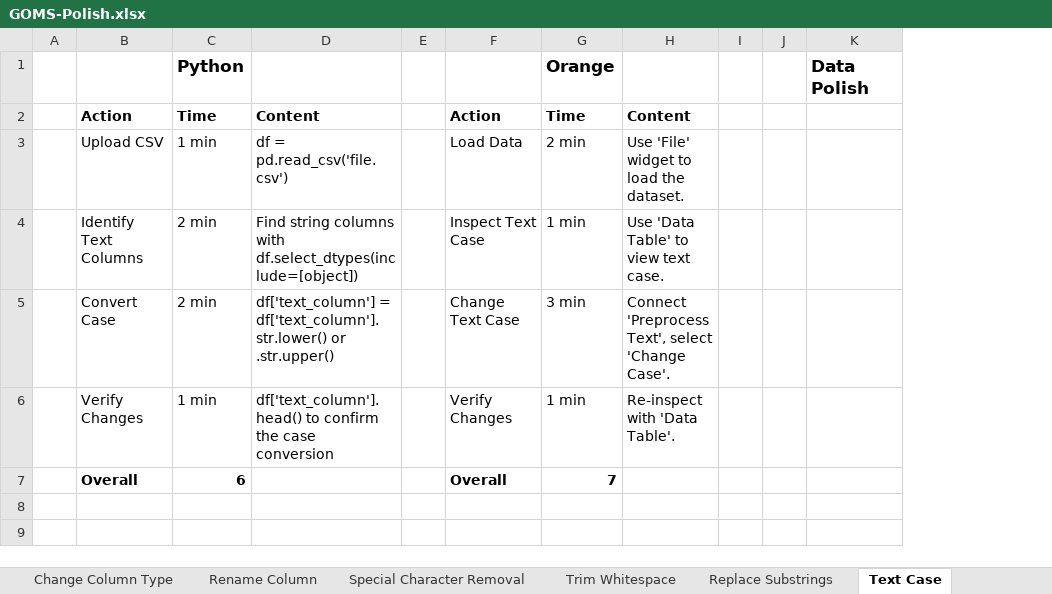
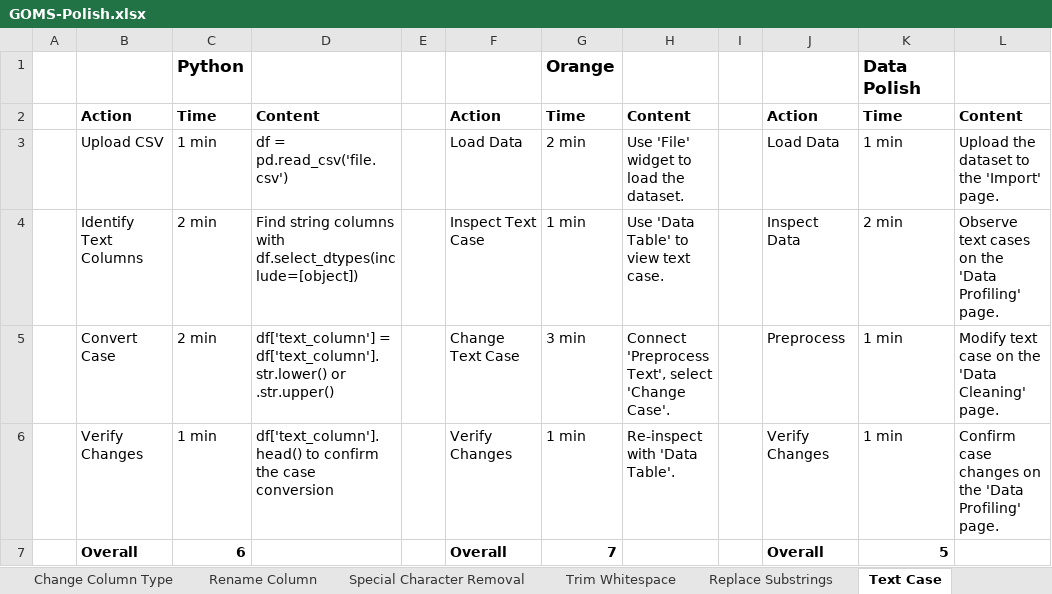
Before and after one commit to SeanMcCrossanTUD/TUD-Group-Project, an Excel workbook: Project supporting Artifacts/Evaluation/GOMS-Polish.xlsx, sheet Text Case, drawn as a sheet; values as stored, in another font and other column widths than the file's, no borders; removed rows and columns are numbered as before the commit, all else as after; the diff names each change by its address in the sheet, - before the commit and + after, or states it on an @@ line.

Commit message:
added text case

```diff
--- a/Project supporting Artifacts/Evaluation/GOMS-Polish.xlsx (sheet Text Case)
+++ b/Project supporting Artifacts/Evaluation/GOMS-Polish.xlsx (sheet Text Case)
-column J, empty
+column J, rows 2-7: Action | Load Data | Inspect Data | Preprocess | Verify Changes | Overall
+column L, rows 2-6: Content | Upload the dataset to the 'Import' page. | Observe text cases on the 'Data Profiling' page. | Modify text case on the 'Data Cleaning' page. | Confirm case changes on the 'Data Profiling' page.
-K2: (empty)
+K2: Time
-K3: (empty)
+K3: 1 min
-K4: (empty)
+K4: 2 min
-K5:K6: (empty)
+K5:K6: 1 min
-K7: (empty)
+K7: 5
```
